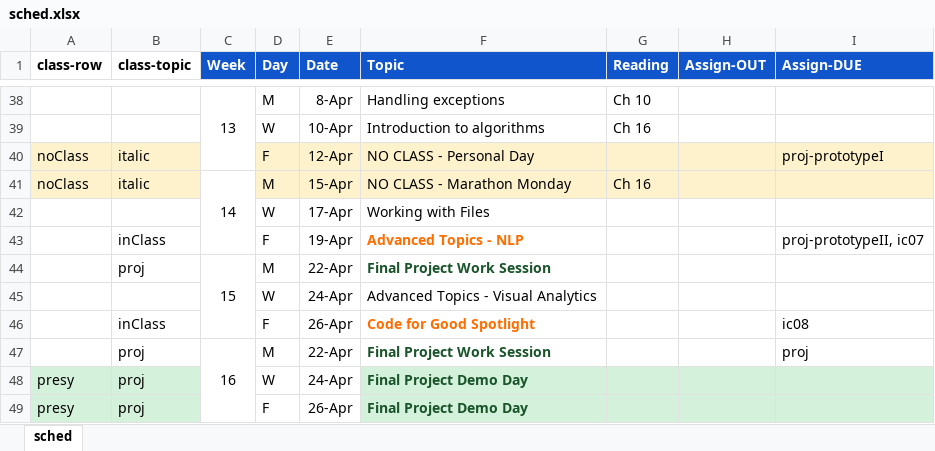
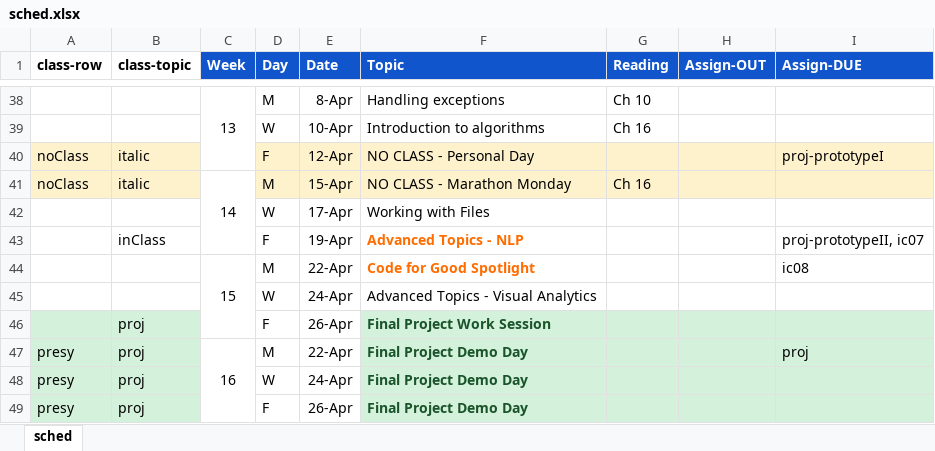
Before and after one commit to amosca01/CAIS117-S24, an Excel workbook: assets/sched.xlsx, sheet sched, drawn as a sheet; only a part is shown, gaps mark what is left out; values as stored, in another font and other column widths than the file's, no borders; removed rows and columns are numbered as before the commit, all else as after; the diff names each change by its address in the sheet, - before the commit and + after, or states it on an @@ line.

```diff
--- a/assets/sched.xlsx (sheet sched)
+++ b/assets/sched.xlsx (sheet sched)
-B44 (class-topic): proj
+B44 (class-topic): (empty)
-F44 (Topic): Final Project Work Session
+F44 (Topic): Code for Good Spotlight
-F44 text colour: #1A542A
+F44 text colour: #FF6D01
-I44 (Assign-DUE): (empty)
+I44 (Assign-DUE): ic08
-row 46:  | inClass |  | F | 26-Apr | Code for Good Spotlight |  |  | ic08
+row 46:  | proj |  | F | 26-Apr | Final Project Work Session
-A47 (class-row): (empty)
+A47 (class-row): presy
-A47:B47 fill: none
+A47:B47 fill: #D3F1DB
-F47 (Topic): Final Project Work Session
+F47 (Topic): Final Project Demo Day
-F47:I47 fill: none
+F47:I47 fill: #D3F1DB
```
Also changed, not shown: 8 other files.
